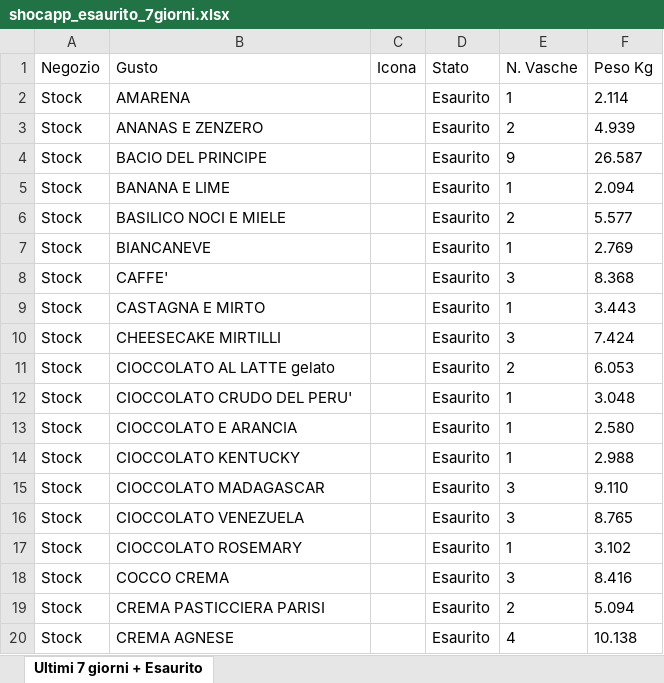
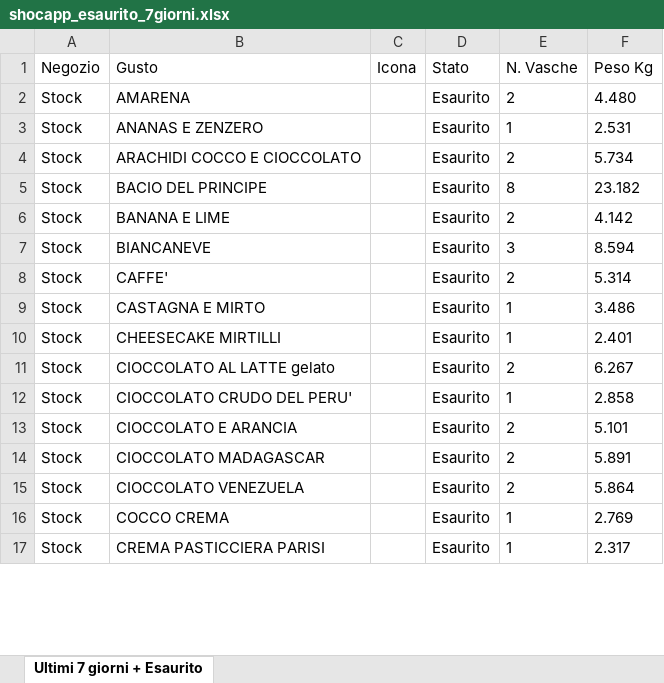
Before and after one commit to miladreihanpour-programmer/fatamorgana, an Excel workbook: output/shocapp_esaurito_7giorni.xlsx, sheet Ultimi 7 giorni + Esaurito, drawn as a sheet; only a part is shown; values as stored, in another font and other column widths than the file's, no borders; removed rows and columns are numbered as before the commit, all else as after; the diff covers the shown part only; the diff names each change by its address in the sheet, - before the commit and + after, or states it on an @@ line.

```diff
--- a/output/shocapp_esaurito_7giorni.xlsx (sheet Ultimi 7 giorni + Esaurito)
+++ b/output/shocapp_esaurito_7giorni.xlsx (sheet Ultimi 7 giorni + Esaurito)
-E2 (N. Vasche): 1
+E2 (N. Vasche): 2
-F2 (Peso Kg): 2.114
+F2 (Peso Kg): 4.480
-E3 (N. Vasche): 2
+E3 (N. Vasche): 1
-F3 (Peso Kg): 4.939
+F3 (Peso Kg): 2.531
+row 4: Stock | ARACHIDI COCCO E CIOCCOLATO |  | Esaurito | 2 | 5.734
-E5 (N. Vasche): 9
+E5 (N. Vasche): 8
-F5 (Peso Kg): 26.587
+F5 (Peso Kg): 23.182
-E6 (N. Vasche): 1
+E6 (N. Vasche): 2
-F6 (Peso Kg): 2.094
+F6 (Peso Kg): 4.142
-row 6: Stock | BASILICO NOCI E MIELE |  | Esaurito | 2 | 5.577
-E7 (N. Vasche): 1
+E7 (N. Vasche): 3
-F7 (Peso Kg): 2.769
+F7 (Peso Kg): 8.594
-E8 (N. Vasche): 3
+E8 (N. Vasche): 2
-F8 (Peso Kg): 8.368
+F8 (Peso Kg): 5.314
-F9 (Peso Kg): 3.443
+F9 (Peso Kg): 3.486
-E10 (N. Vasche): 3
+E10 (N. Vasche): 1
-F10 (Peso Kg): 7.424
+F10 (Peso Kg): 2.401
-F11 (Peso Kg): 6.053
+F11 (Peso Kg): 6.267
-F12 (Peso Kg): 3.048
+F12 (Peso Kg): 2.858
-E13 (N. Vasche): 1
+E13 (N. Vasche): 2
-F13 (Peso Kg): 2.580
+F13 (Peso Kg): 5.101
-row 14: Stock | CIOCCOLATO KENTUCKY |  | Esaurito | 1 | 2.988
-E14:E15 (N. Vasche): 3
+E14:E15 (N. Vasche): 2
-F14 (Peso Kg): 9.110
+F14 (Peso Kg): 5.891
-F15 (Peso Kg): 8.765
+F15 (Peso Kg): 5.864
-row 17: Stock | CIOCCOLATO ROSEMARY |  | Esaurito | 1 | 3.102
-E16 (N. Vasche): 3
+E16 (N. Vasche): 1
-F16 (Peso Kg): 8.416
+F16 (Peso Kg): 2.769
-E17 (N. Vasche): 2
+E17 (N. Vasche): 1
-F17 (Peso Kg): 5.094
+F17 (Peso Kg): 2.317
-row 20: Stock | CREMA AGNESE |  | Esaurito | 4 | 10.138
```
Also changed, not shown: 7 added rows, 14 removed rows and 53 edited cells elsewhere in this sheet, output/shocapp_da_ordinare.xlsx, output/shocapp_mantenimento_tutto.xlsx, 5 other files.
